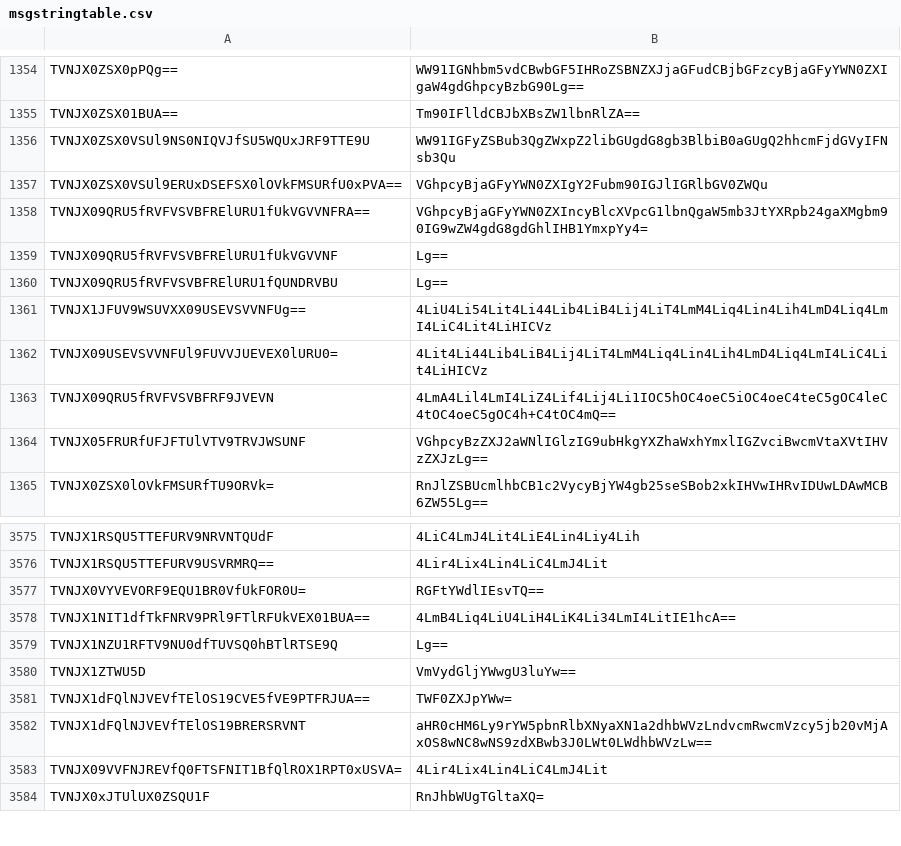
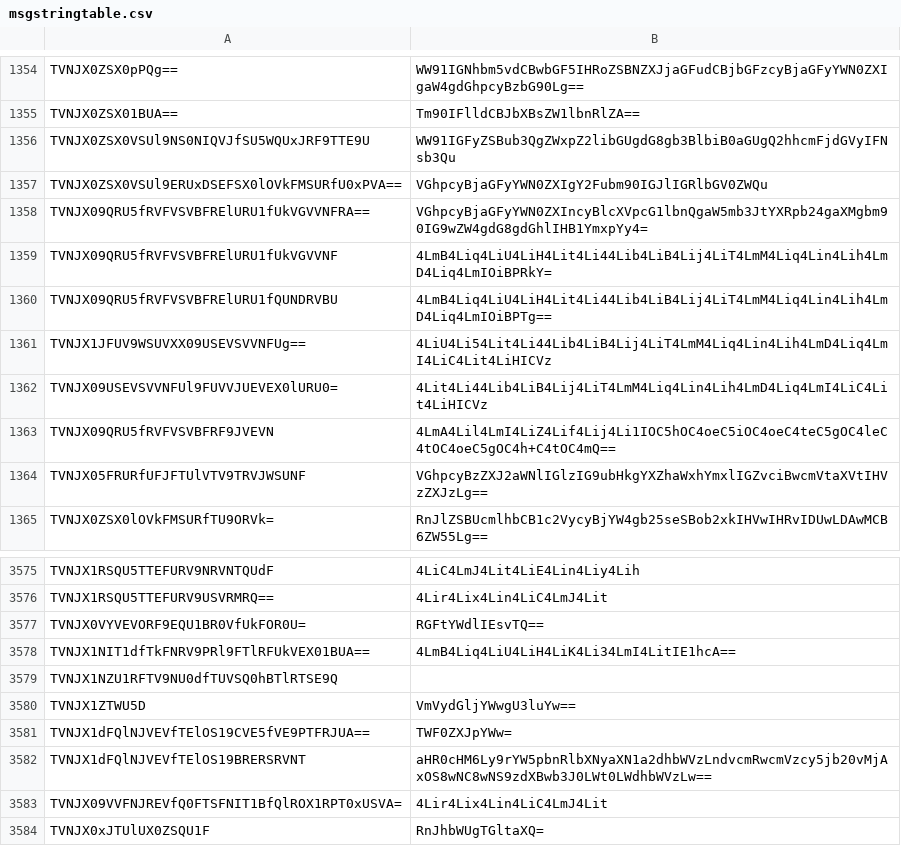
Before and after one commit to kaninhot004/ro-thai-translation, a CSV file: Start Template - Rise/data/msgstringtable.csv, drawn as a sheet; only a part is shown, gaps mark what is left out.

```diff
--- a/Start Template - Rise/data/msgstringtable.csv
+++ b/Start Template - Rise/data/msgstringtable.csv
@@ -1358,4 +1358,4 @@ TVNJX0ZSX0VSUl9ERUxDSEFSX0lOVkFMSURfU0xPVA==,VGhpcyBjaGFyYWN0ZXIgY2Fubm90IGJlIGR
 TVNJX09QRU5fRVFVSVBFRElURU1fUkVGVVNFRA==,VGhpcyBjaGFyYWN0ZXIncyBlcXVpcG1lbnQgaW5mb3JtYXRpb24gaXMgbm90IG9wZW4gdG8gdGhlIHB1YmxpYy4=
-TVNJX09QRU5fRVFVSVBFRElURU1fUkVGVVNF,Lg==
-TVNJX09QRU5fRVFVSVBFRElURU1fQUNDRVBU,Lg==
+TVNJX09QRU5fRVFVSVBFRElURU1fUkVGVVNF,4LmB4Liq4LiU4LiH4Lit4Li44Lib4LiB4Lij4LiT4LmM4Liq4Lin4Lih4LmD4Liq4LmIOiBPRkY=
+TVNJX09QRU5fRVFVSVBFRElURU1fQUNDRVBU,4LmB4Liq4LiU4LiH4Lit4Li44Lib4LiB4Lij4LiT4LmM4Liq4Lin4Lih4LmD4Liq4LmIOiBPTg==
 TVNJX1JFUV9WSUVXX09USEVSVVNFUg==,4LiU4Li54Lit4Li44Lib4LiB4Lij4LiT4LmM4Liq4Lin4Lih4LmD4Liq4LmI4LiC4Lit4LiHICVz
@@ -3578,3 +3578,3 @@ TVNJX0VYVEVORF9EQU1BR0VfUkFOR0U=,RGFtYWdlIEsvTQ==
 TVNJX1NIT1dfTkFNRV9PRl9FTlRFUkVEX01BUA==,4LmB4Liq4LiU4LiH4LiK4Li34LmI4LitIE1hcA==
-TVNJX1NZU1RFTV9NU0dfTUVSQ0hBTlRTSE9Q,Lg==
+TVNJX1NZU1RFTV9NU0dfTUVSQ0hBTlRTSE9Q,
 TVNJX1ZTWU5D,VmVydGljYWwgU3luYw==
```
Also changed, not shown: 1 other file.
